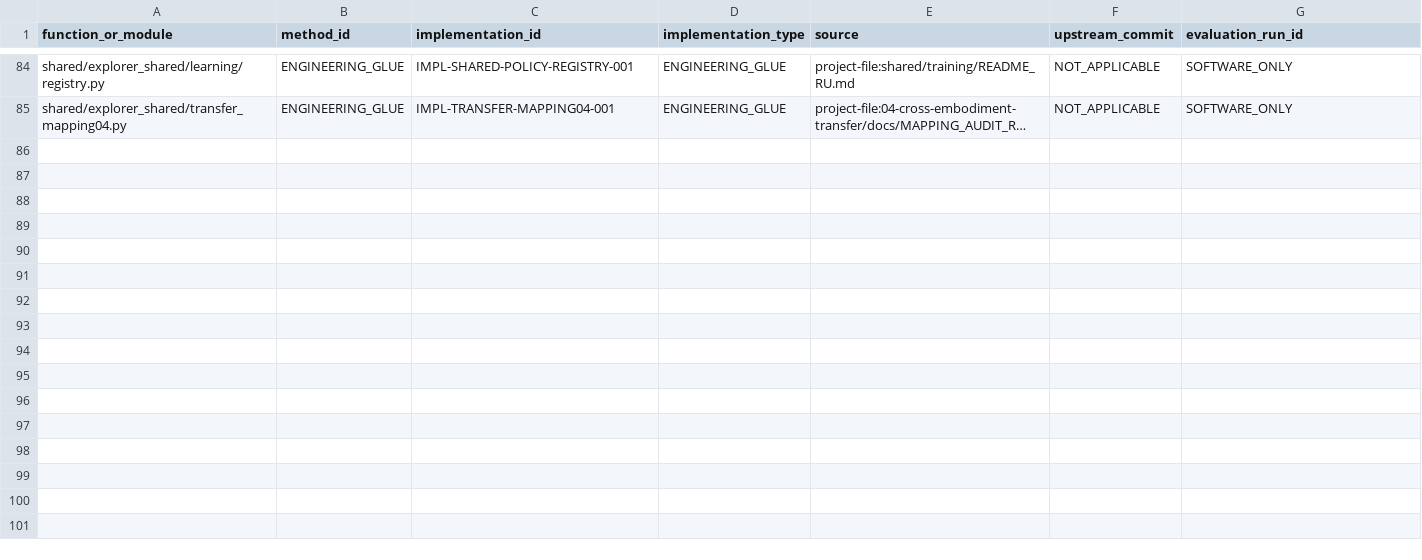
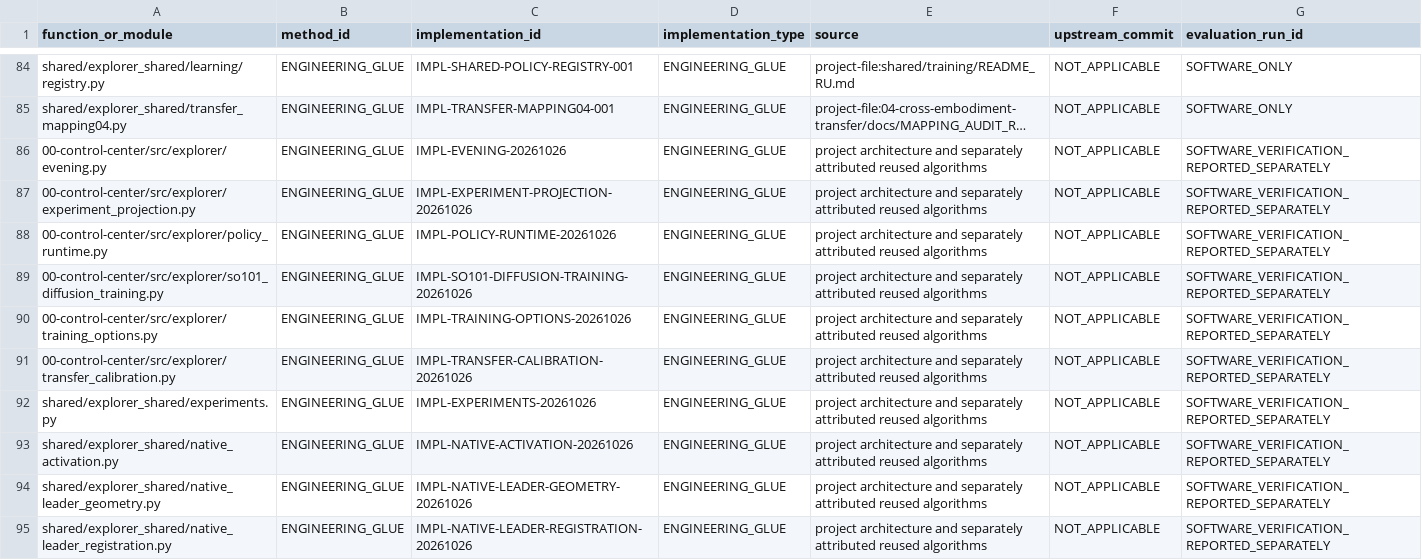
Before and after one commit to vladromenko/explorer-embodied-intelligence, a CSV file: research/methods/CODE_PROVENANCE.csv, drawn as a sheet; only a part is shown, gaps mark what is left out; long unchanged cells end in …; the diff covers the shown part only; the diff names each change by its address in the sheet, - before the commit and + after, or states it on an @@ line.

Commit message:
Register new workflow adapters and explicit engineering provenance without physical claims

```diff
--- a/research/methods/CODE_PROVENANCE.csv
+++ b/research/methods/CODE_PROVENANCE.csv
+row 86: 00-control-center/src/explorer/evening.py | ENGINEERING_GLUE | IMPL-EVENING-20261026 | ENGINEERING_GLUE | project architecture and separately attributed reused algorithms | NOT_APPLICABLE | SOFTWARE_VERIFICATION_REPORTED_SEPARATELY
+row 87: 00-control-center/src/explorer/experiment_projection.py | ENGINEERING_GLUE | IMPL-EXPERIMENT-PROJECTION-20261026 | ENGINEERING_GLUE | project architecture and separately attributed reused algorithms | NOT_APPLICABLE | SOFTWARE_VERIFICATION_REPORTED_SEPARATELY
+row 88: 00-control-center/src/explorer/policy_runtime.py | ENGINEERING_GLUE | IMPL-POLICY-RUNTIME-20261026 | ENGINEERING_GLUE | project architecture and separately attributed reused algorithms | NOT_APPLICABLE | SOFTWARE_VERIFICATION_REPORTED_SEPARATELY
+row 89: 00-control-center/src/explorer/so101_diffusion_training.py | ENGINEERING_GLUE | IMPL-SO101-DIFFUSION-TRAINING-20261026 | ENGINEERING_GLUE | project architecture and separately attributed reused algorithms | NOT_APPLICABLE | SOFTWARE_VERIFICATION_REPORTED_SEPARATELY
+row 90: 00-control-center/src/explorer/training_options.py | ENGINEERING_GLUE | IMPL-TRAINING-OPTIONS-20261026 | ENGINEERING_GLUE | project architecture and separately attributed reused algorithms | NOT_APPLICABLE | SOFTWARE_VERIFICATION_REPORTED_SEPARATELY
+row 91: 00-control-center/src/explorer/transfer_calibration.py | ENGINEERING_GLUE | IMPL-TRANSFER-CALIBRATION-20261026 | ENGINEERING_GLUE | project architecture and separately attributed reused algorithms | NOT_APPLICABLE | SOFTWARE_VERIFICATION_REPORTED_SEPARATELY
+row 92: shared/explorer_shared/experiments.py | ENGINEERING_GLUE | IMPL-EXPERIMENTS-20261026 | ENGINEERING_GLUE | project architecture and separately attributed reused algorithms | NOT_APPLICABLE | SOFTWARE_VERIFICATION_REPORTED_SEPARATELY
+row 93: shared/explorer_shared/native_activation.py | ENGINEERING_GLUE | IMPL-NATIVE-ACTIVATION-20261026 | ENGINEERING_GLUE | project architecture and separately attributed reused algorithms | NOT_APPLICABLE | SOFTWARE_VERIFICATION_REPORTED_SEPARATELY
+row 94: shared/explorer_shared/native_leader_geometry.py | ENGINEERING_GLUE | IMPL-NATIVE-LEADER-GEOMETRY-20261026 | ENGINEERING_GLUE | project architecture and separately attributed reused algorithms | NOT_APPLICABLE | SOFTWARE_VERIFICATION_REPORTED_SEPARATELY
+row 95: shared/explorer_shared/native_leader_registration.py | ENGINEERING_GLUE | IMPL-NATIVE-LEADER-REGISTRATION-20261026 | ENGINEERING_GLUE | project architecture and separately attributed reused algorithms | NOT_APPLICABLE | SOFTWARE_VERIFICATION_REPORTED_SEPARATELY
```
Also changed, not shown: 9 added rows elsewhere in this file, 3 other files.
